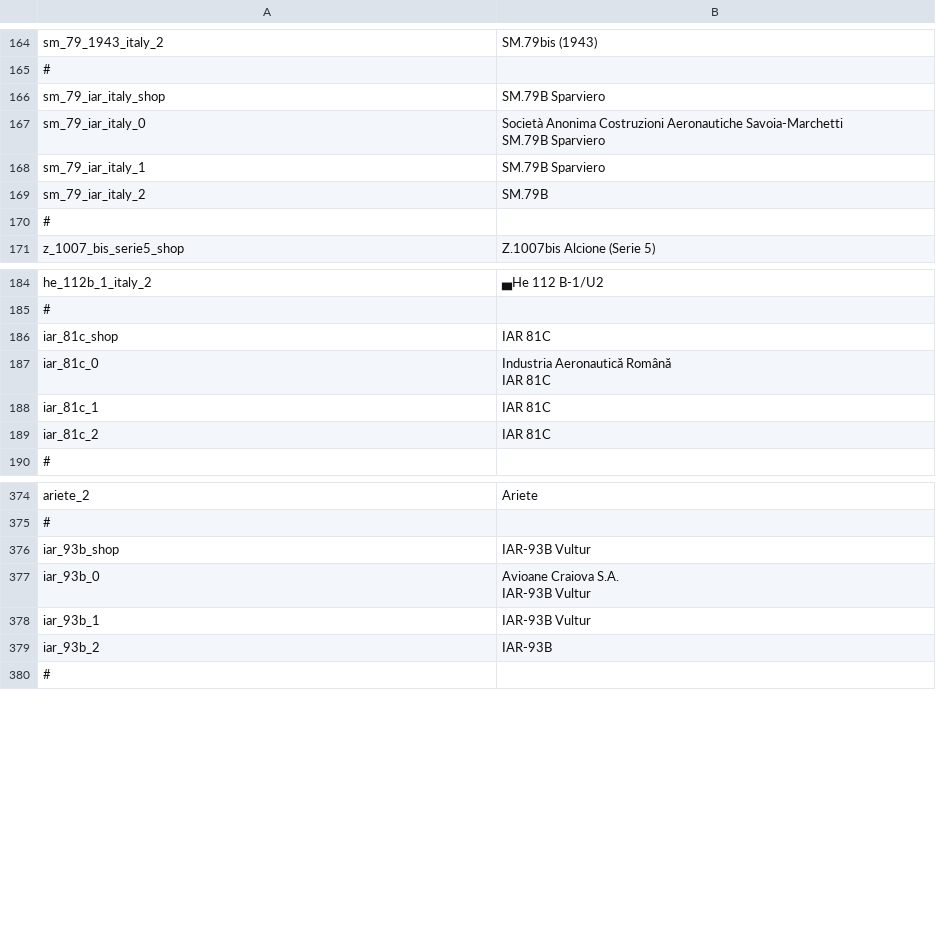
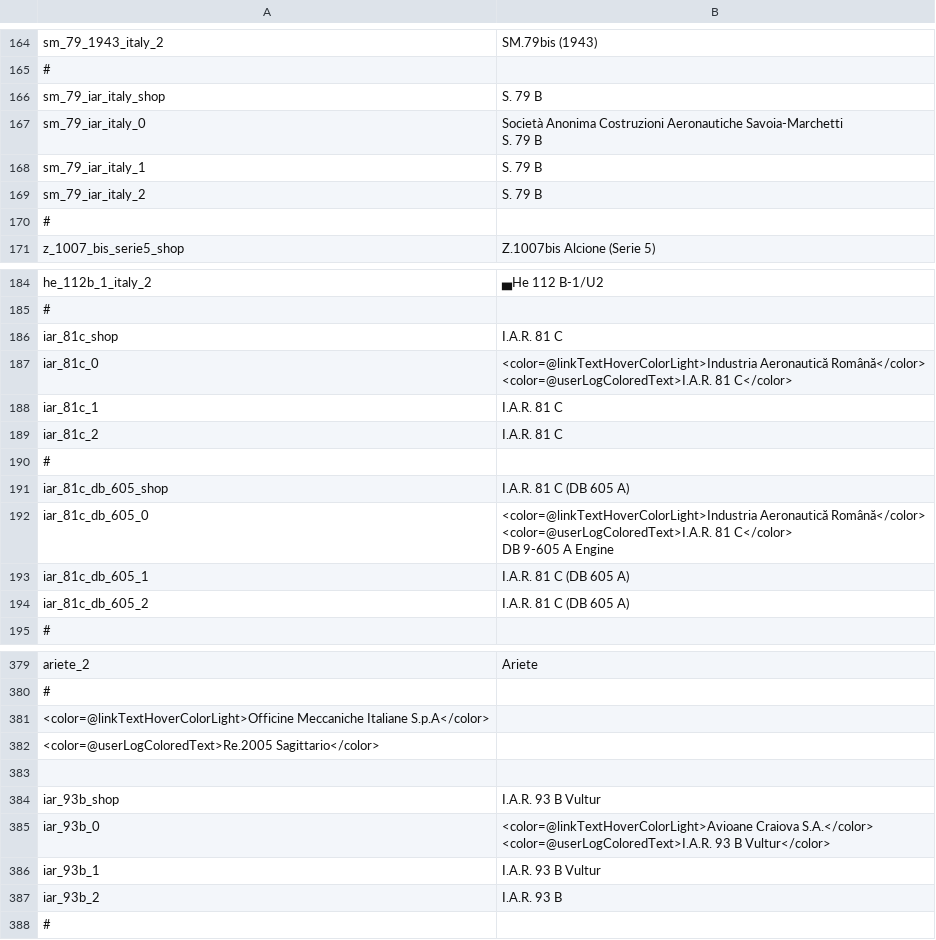
Before and after one commit to LordSyrupy/MaplesLocalization, a CSV file: Mod Files/syrup_units_it.csv, drawn as a sheet; only a part is shown, gaps mark what is left out; addresses are those after the commit; ↵ is a line break in a cell; the diff names each change by its address in the sheet, - before the commit and + after, or states it on an @@ line.

```diff
--- a/Mod Files/syrup_units_it.csv
+++ b/Mod Files/syrup_units_it.csv
-B166: SM.79B Sparviero
+B166: S. 79 B
-B167: …Aeronautiche Savoia-Marchetti ↵ SM.79B Sparviero
+B167: …Aeronautiche Savoia-Marchetti ↵ S. 79 B
-B168: SM.79B Sparviero
+B168: S. 79 B
-B169: SM.79B
+B169: S. 79 B
-B186: IAR 81C
+B186: I.A.R. 81 C
-B187: Industria Aeronautică Română ↵ IAR 81C
+B187: <color=@linkTextHoverColorLight>Industria Aeronautică Română</color> ↵ <color=@userLogColoredText>I.A.R. 81 C</color>
-B188:B189: IAR 81C
+B188:B189: I.A.R. 81 C
+row 190: #
+row 191: iar_81c_db_605_shop | I.A.R. 81 C (DB 605 A)
+row 192: iar_81c_db_605_0 | <color=@linkTextHoverColorLight>Industria Aeronautică Română</color> ↵ <color=@userLogColoredText>I.A.R. 81 C</color> ↵ DB 9-605 A Engine
+row 193: iar_81c_db_605_1 | I.A.R. 81 C (DB 605 A)
+row 194: iar_81c_db_605_2 | I.A.R. 81 C (DB 605 A)
+row 381: <color=@linkTextHoverColorLight>Officine Meccaniche Italiane S.p.A</color>
+row 382: <color=@userLogColoredText>Re.2005 Sagittario</color>
+row 383: (empty)
-B384: IAR-93B Vultur
+B384: I.A.R. 93 B Vultur
-B385: Avioane Craiova S.A. ↵ IAR-93B Vultur
+B385: <color=@linkTextHoverColorLight>Avioane Craiova S.A.</color> ↵ <color=@userLogColoredText>I.A.R. 93 B Vultur</color>
-B386: IAR-93B Vultur
+B386: I.A.R. 93 B Vultur
-B387: IAR-93B
+B387: I.A.R. 93 B
```
Also changed, not shown: Mod Files/syrup_units_ger.csv.
